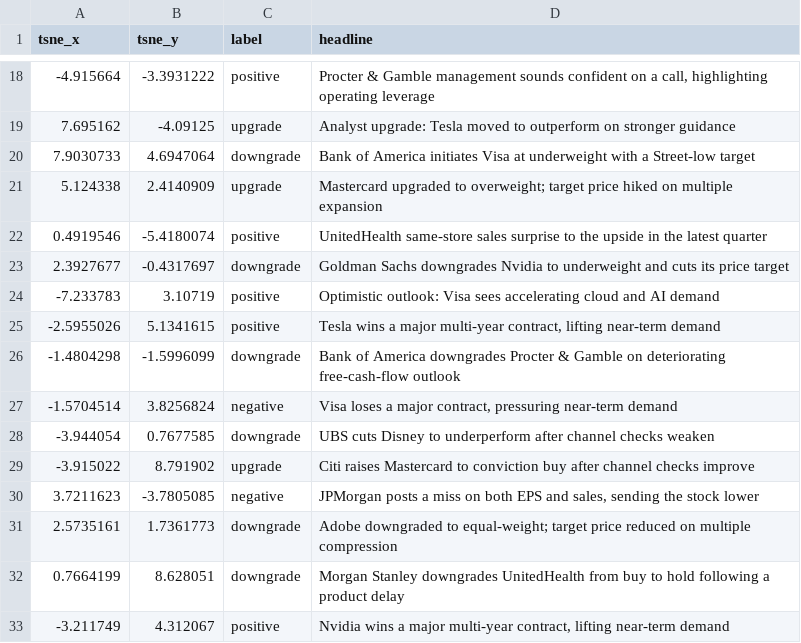
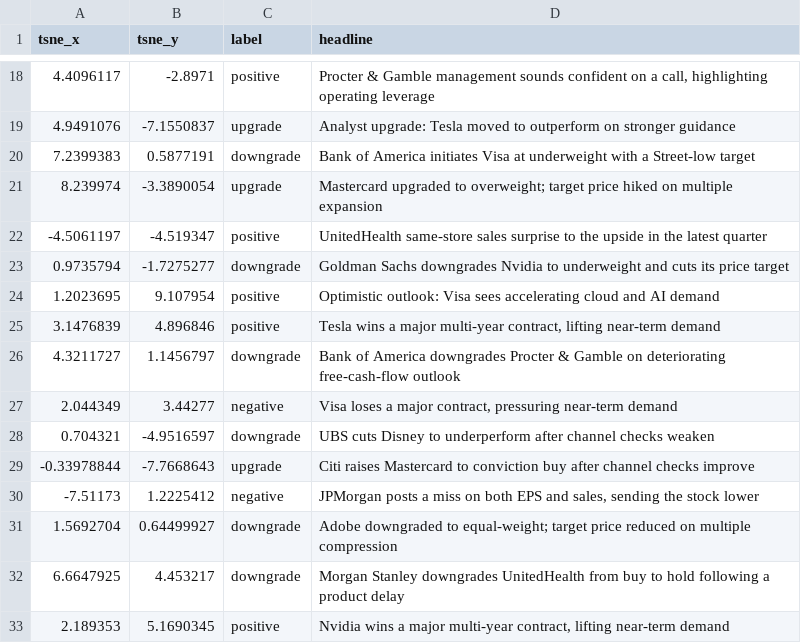
Before and after one commit to jayraval0/comp560project, a CSV file: models/tsne_n60_embeddings.csv, drawn as a sheet; only a part is shown, gaps mark what is left out; the diff covers the shown part only.

```diff
--- a/models/tsne_n60_embeddings.csv
+++ b/models/tsne_n60_embeddings.csv
@@ -18,16 +18,16 @@ tsne_x,tsne_y,label,headline
--4.915664,-3.3931222,positive,"Procter & Gamble management sounds confident on a call, highlighting operating leverage"
-7.695162,-4.09125,upgrade,Analyst upgrade: Tesla moved to outperform on stronger guidance
-7.9030733,4.6947064,downgrade,Bank of America initiates Visa at underweight with a Street-low target
-5.124338,2.4140909,upgrade,Mastercard upgraded to overweight; target price hiked on multiple expansion
-0.4919546,-5.4180074,positive,UnitedHealth same-store sales surprise to the upside in the latest quarter
-2.3927677,-0.4317697,downgrade,Goldman Sachs downgrades Nvidia to underweight and cuts its price target
--7.233783,3.10719,positive,Optimistic outlook: Visa sees accelerating cloud and AI demand
--2.5955026,5.1341615,positive,"Tesla wins a major multi-year contract, lifting near-term demand"
--1.4804298,-1.5996099,downgrade,Bank of America downgrades Procter & Gamble on deteriorating free-cash-flow outlook
--1.5704514,3.8256824,negative,"Visa loses a major contract, pressuring near-term demand"
--3.944054,0.7677585,downgrade,UBS cuts Disney to underperform after channel checks weaken
--3.915022,8.791902,upgrade,Citi raises Mastercard to conviction buy after channel checks improve
-3.7211623,-3.7805085,negative,"JPMorgan posts a miss on both EPS and sales, sending the stock lower"
-2.5735161,1.7361773,downgrade,Adobe downgraded to equal-weight; target price reduced on multiple compression
-0.7664199,8.628051,downgrade,Morgan Stanley downgrades UnitedHealth from buy to hold following a product delay
--3.211749,4.312067,positive,"Nvidia wins a major multi-year contract, lifting near-term demand"
+4.4096117,-2.8971,positive,"Procter & Gamble management sounds confident on a call, highlighting operating leverage"
+4.9491076,-7.1550837,upgrade,Analyst upgrade: Tesla moved to outperform on stronger guidance
+7.2399383,0.5877191,downgrade,Bank of America initiates Visa at underweight with a Street-low target
+8.239974,-3.3890054,upgrade,Mastercard upgraded to overweight; target price hiked on multiple expansion
+-4.5061197,-4.519347,positive,UnitedHealth same-store sales surprise to the upside in the latest quarter
+0.9735794,-1.7275277,downgrade,Goldman Sachs downgrades Nvidia to underweight and cuts its price target
+1.2023695,9.107954,positive,Optimistic outlook: Visa sees accelerating cloud and AI demand
+3.1476839,4.896846,positive,"Tesla wins a major multi-year contract, lifting near-term demand"
+4.3211727,1.1456797,downgrade,Bank of America downgrades Procter & Gamble on deteriorating free-cash-flow outlook
+2.044349,3.44277,negative,"Visa loses a major contract, pressuring near-term demand"
+0.704321,-4.9516597,downgrade,UBS cuts Disney to underperform after channel checks weaken
+-0.33978844,-7.7668643,upgrade,Citi raises Mastercard to conviction buy after channel checks improve
+-7.51173,1.2225412,negative,"JPMorgan posts a miss on both EPS and sales, sending the stock lower"
+1.5692704,0.64499927,downgrade,Adobe downgraded to equal-weight; target price reduced on multiple compression
+6.6647925,4.453217,downgrade,Morgan Stanley downgrades UnitedHealth from buy to hold following a product delay
+2.189353,5.1690345,positive,"Nvidia wins a major multi-year contract, lifting near-term demand"
```
Also changed, not shown: 88 edited cells elsewhere in this file, models/tsne_n120_embeddings.csv, models/tsne_n180_embeddings.csv, 7 other files.
